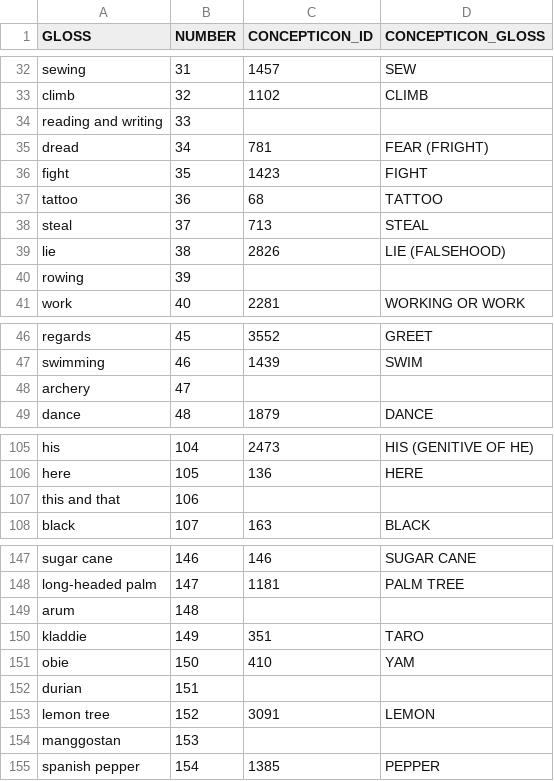
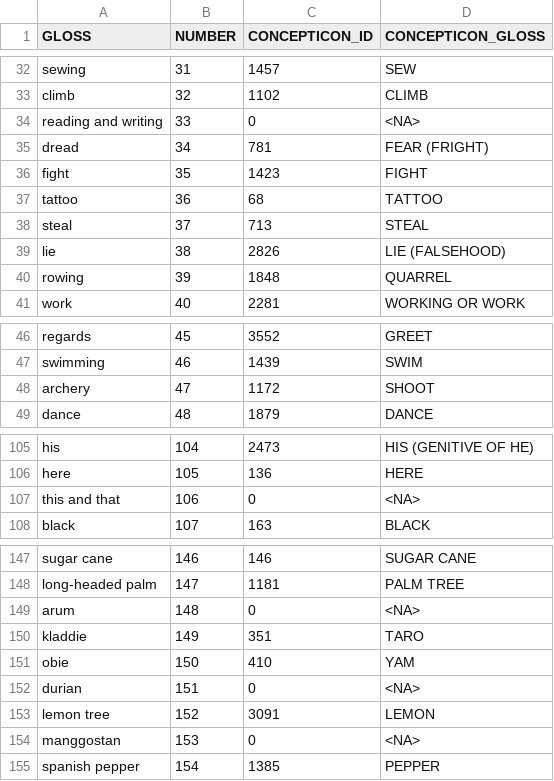
Before and after one commit to complexico/mentawai-word-list-1853, a TSV file: data/mentawai-gloss-mapped-to-edit_1853-270.tsv, drawn as a sheet; only a part is shown, gaps mark what is left out; the diff covers the shown part only.

```diff
--- a/data/mentawai-gloss-mapped-to-edit_1853-270.tsv
+++ b/data/mentawai-gloss-mapped-to-edit_1853-270.tsv
@@ -33,3 +33,3 @@ sewing	31	1457	SEW
 climb	32	1102	CLIMB
-reading and writing	33		
+reading and writing	33	0	<NA>
 dread	34	781	FEAR (FRIGHT)
@@ -39,3 +39,3 @@ steal	37	713	STEAL
 lie	38	2826	LIE (FALSEHOOD)
-rowing	39		
+rowing	39	1848	QUARREL
 work	40	2281	WORKING OR WORK
@@ -47,3 +47,3 @@ regards	45	3552	GREET
 swimming	46	1439	SWIM
-archery	47		
+archery	47	1172	SHOOT
 dance	48	1879	DANCE
@@ -106,3 +106,3 @@ his	104	2473	HIS (GENITIVE OF HE)
 here	105	136	HERE
-this and that	106		
+this and that	106	0	<NA>
 black	107	163	BLACK
@@ -148,8 +148,8 @@ sugar cane	146	146	SUGAR CANE
 long-headed palm	147	1181	PALM TREE
-arum	148		
+arum	148	0	<NA>
 kladdie	149	351	TARO
 obie	150	410	YAM
-durian	151		
+durian	151	0	<NA>
 lemon tree	152	3091	LEMON
-manggostan	153		
+manggostan	153	0	<NA>
 spanish pepper	154	1385	PEPPER
```
Also changed, not shown: 2 edited cells elsewhere in this file, data/mentawai1853-dialect-comparison.tsv, data/mentawai1853-men-names.tsv, 5 other files.
